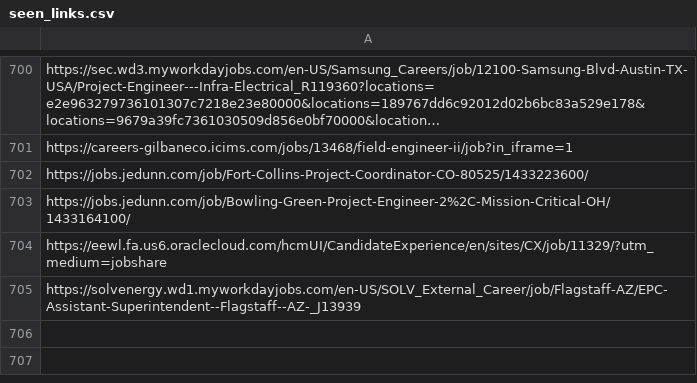
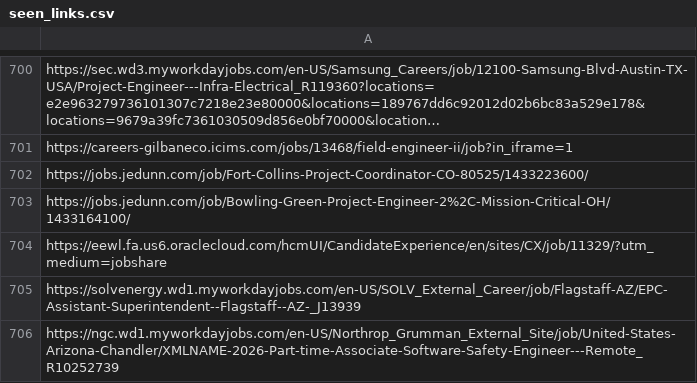
Before and after one commit to sandeepreddy46-max/Jobscrapper, a CSV file: seen_links.csv, drawn as a sheet; only a part is shown, gaps mark what is left out; long unchanged cells end in ….

```diff
--- a/seen_links.csv
+++ b/seen_links.csv
@@ -705 +705,2 @@ https://eewl.fa.us6.oraclecloud.com/hcmUI/CandidateExperience/en/sites/CX/job/11
 https://solvenergy.wd1.myworkdayjobs.com/en-US/SOLV_External_Career/job/Flagstaff-AZ/EPC-Assistant-Superintendent--Flagstaff--AZ-_J13939
+https://ngc.wd1.myworkdayjobs.com/en-US/Northrop_Grumman_External_Site/job/United-States-Arizona-Chandler/XMLNAME-2026-Part-time-Associate-Software-Safety-Engineer---Remote_R10252739
```
Also changed, not shown: current_jobs.csv, new_jobs.csv, 2 other files.
